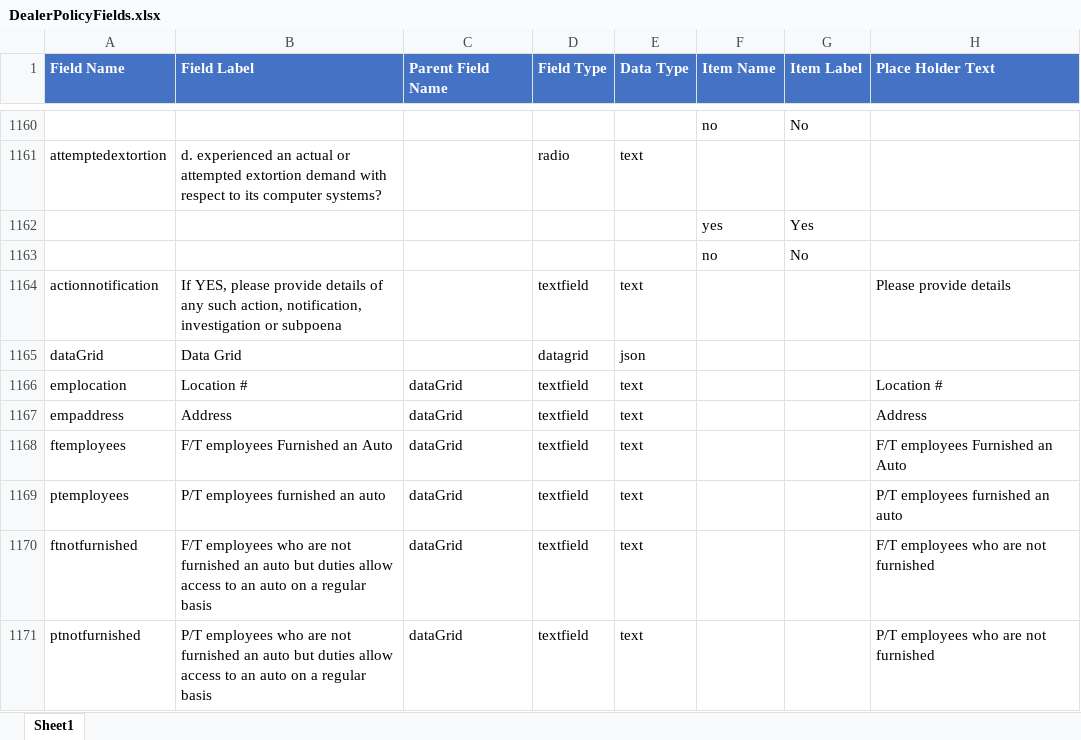
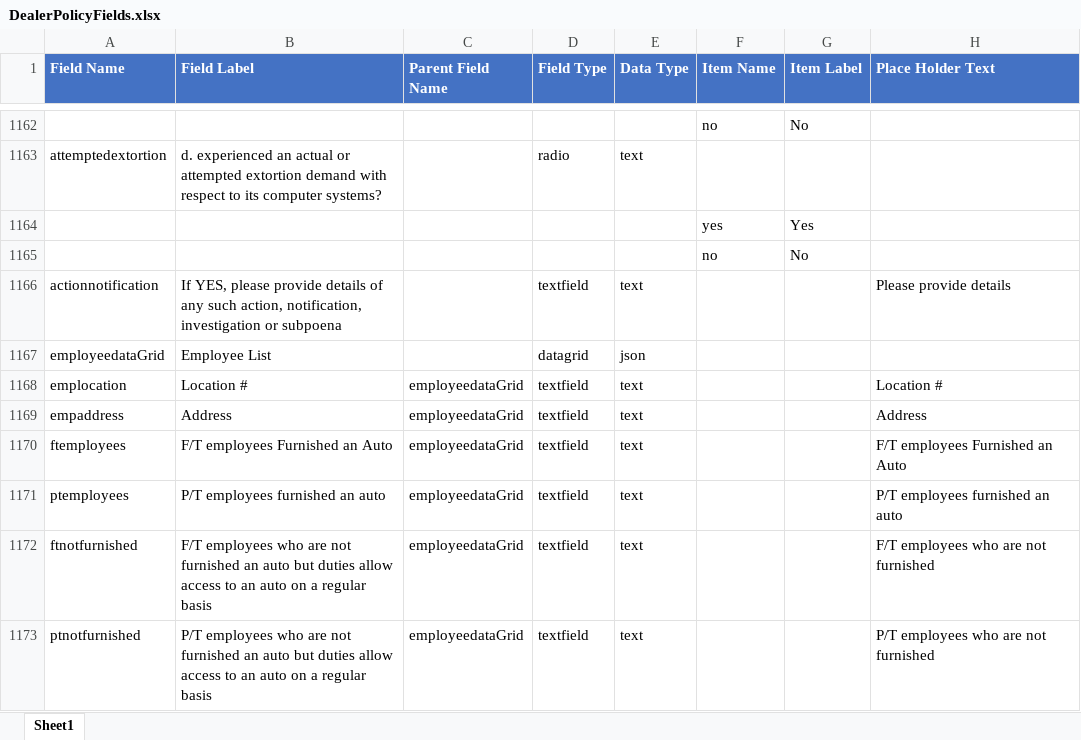
Before and after one commit to vijayeox/jenkinsdemo-API, an Excel workbook: clients/ArrowHead/content/entity/DealerPolicyFields.xlsx, sheet Sheet1, drawn as a sheet; only a part is shown, gaps mark what is left out; values as stored, in another font and other column widths than the file's, no borders; conditional formats not drawn; addresses are those after the commit; the diff covers the shown part only; the diff names each change by its address in the sheet, - before the commit and + after, or states it on an @@ line.

Commit message:
Update latest form and fields excel

```diff
--- a/clients/ArrowHead/content/entity/DealerPolicyFields.xlsx (sheet Sheet1)
+++ b/clients/ArrowHead/content/entity/DealerPolicyFields.xlsx (sheet Sheet1)
-A1167 (Field Name): dataGrid
+A1167 (Field Name): employeedataGrid
-B1167 (Field Label): Data Grid
+B1167 (Field Label): Employee List
-C1168:C1173 (Parent Field Name): dataGrid
+C1168:C1173 (Parent Field Name): employeedataGrid
```
Also changed, not shown: 12 added rows, 9 removed rows, 64 edited cells and cell formats elsewhere in this sheet, 1 other file.
